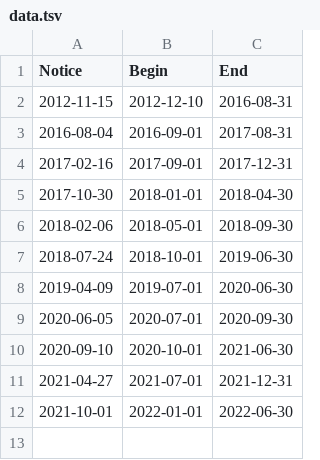
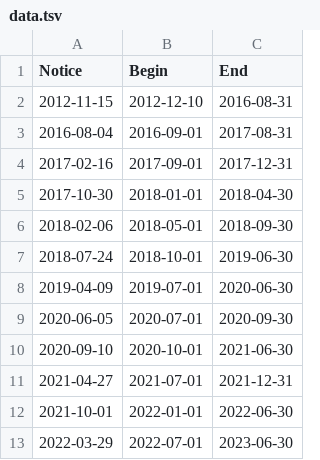
Before and after one commit to pdurbin/notice, a TSV file: data/data.tsv, drawn as a sheet.

```diff
--- a/data/data.tsv
+++ b/data/data.tsv
@@ -12 +12,2 @@ Notice	Begin	End
 2021-10-01	2022-01-01	2022-06-30
+2022-03-29	2022-07-01	2023-06-30
```
Also changed, not shown: 2 other files.
